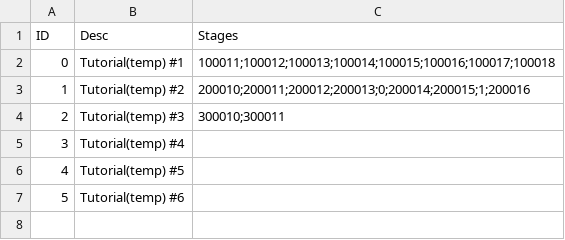
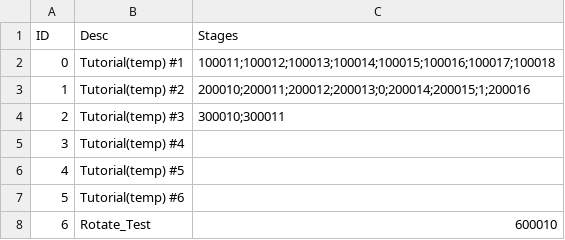
Before and after one commit to imanoony/block, a CSV file: blllock/Assets/Resources/Data/Module.csv, drawn as a sheet.

```diff
--- a/blllock/Assets/Resources/Data/Module.csv
+++ b/blllock/Assets/Resources/Data/Module.csv
@@ -7 +7,2 @@ ID,Desc,Stages
 5,Tutorial(temp) #6,
+6,Rotate_Test,600010
```
Also changed, not shown: 15 other files.
